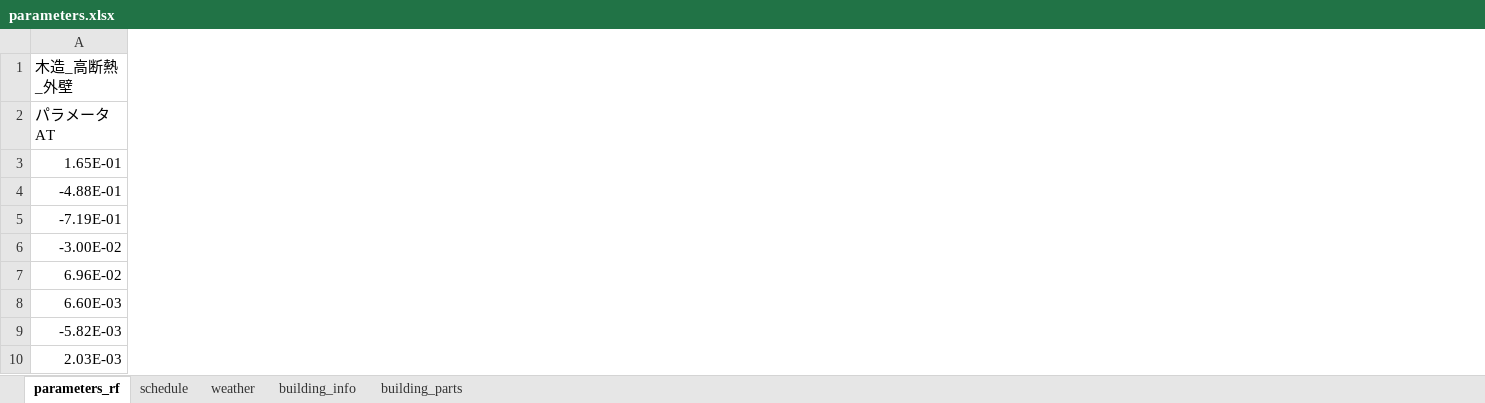
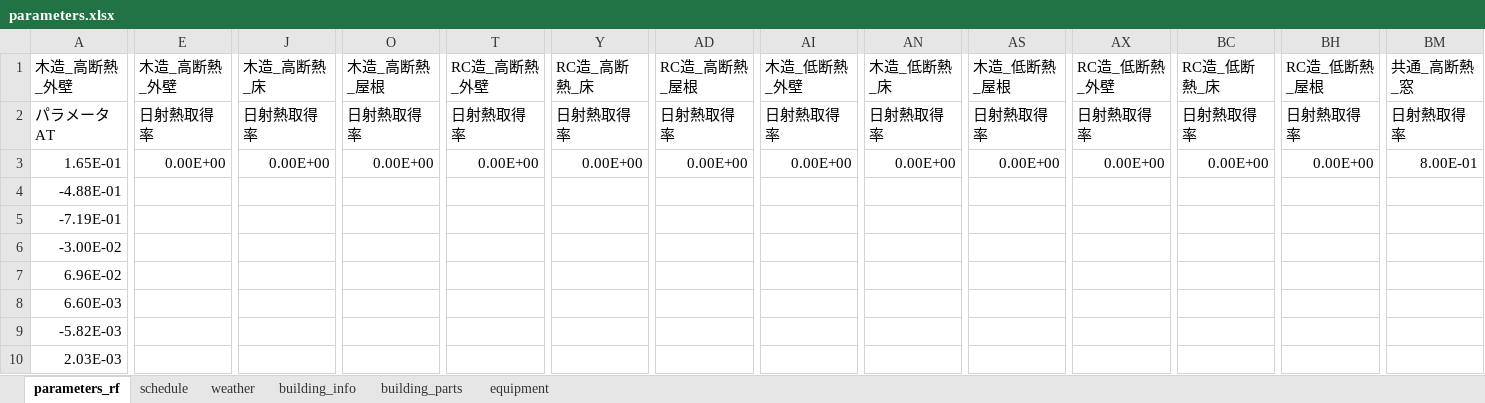
Before and after one commit to satoh-er/kiseisoku_e16, an Excel workbook: src/parameters.xlsx, sheet parameters_rf, drawn as a sheet; only a part is shown, gaps mark what is left out; values as stored, in another font and other column widths than the file's, no borders; the diff covers the shown part only; the diff names each change by its address in the sheet, - before the commit and + after, or states it on an @@ line.

```diff
--- a/src/parameters.xlsx (sheet parameters_rf)
+++ b/src/parameters.xlsx (sheet parameters_rf)
+sheet tab: equipment
+column E, rows 1-3: 木造_高断熱_外壁 | 日射熱取得率 | 0.00E+00
+column J, rows 1-3: 木造_高断熱_床 | 日射熱取得率 | 0.00E+00
+column O, rows 1-3: 木造_高断熱_屋根 | 日射熱取得率 | 0.00E+00
+column T, rows 1-3: RC造_高断熱_外壁 | 日射熱取得率 | 0.00E+00
+column Y, rows 1-3: RC造_高断熱_床 | 日射熱取得率 | 0.00E+00
+column AD, rows 1-3: RC造_高断熱_屋根 | 日射熱取得率 | 0.00E+00
+column AI, rows 1-3: 木造_低断熱_外壁 | 日射熱取得率 | 0.00E+00
+column AN, rows 1-3: 木造_低断熱_床 | 日射熱取得率 | 0.00E+00
+column AS, rows 1-3: 木造_低断熱_屋根 | 日射熱取得率 | 0.00E+00
+column AX, rows 1-3: RC造_低断熱_外壁 | 日射熱取得率 | 0.00E+00
+column BC, rows 1-3: RC造_低断熱_床 | 日射熱取得率 | 0.00E+00
+column BH, rows 1-3: RC造_低断熱_屋根 | 日射熱取得率 | 0.00E+00
+column BM, rows 1-3: 共通_高断熱_窓 | 日射熱取得率 | 8.00E-01
```
Also changed, not shown: 1 added column elsewhere in this sheet, 4 other files.
